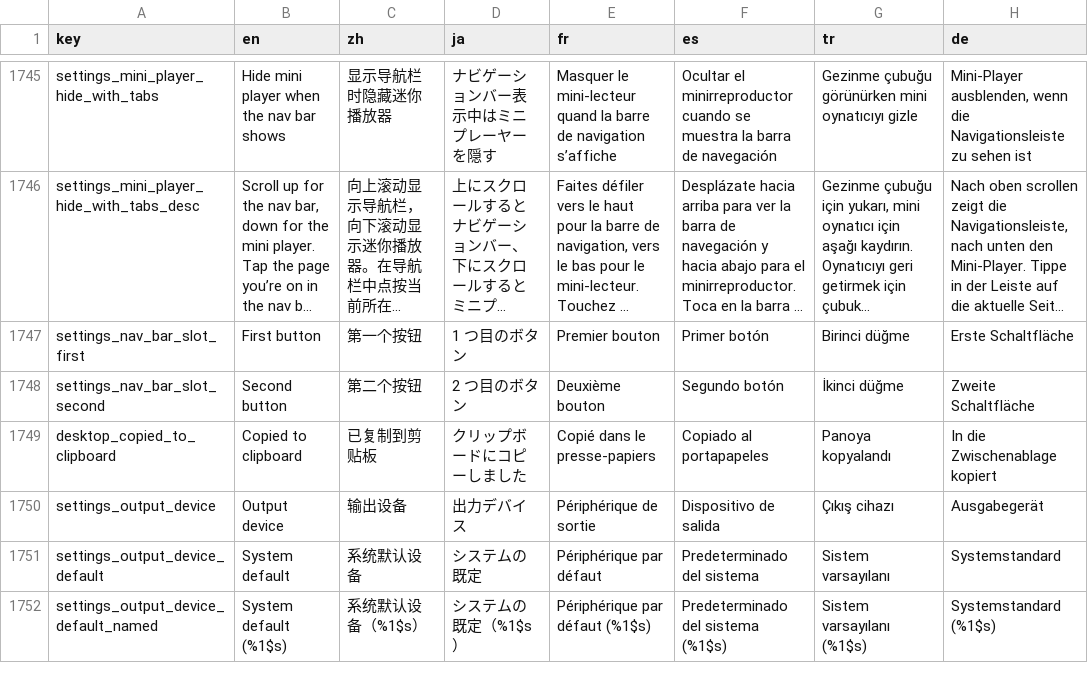
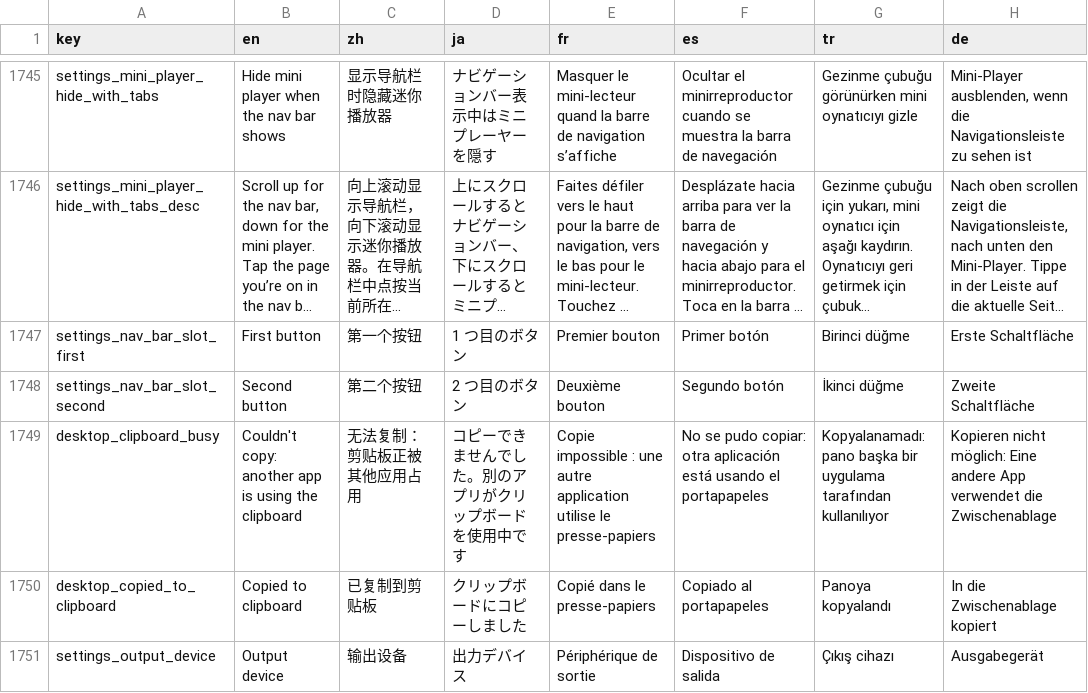
Before and after one commit to tryptz/Tryptify-Windows, a TSV file: app/l10n/strings.tsv, drawn as a sheet; only a part is shown, gaps mark what is left out; the shorter side is filled out with more unchanged rows; long unchanged cells end in ….

Commit message:
Fix About tab crash: close the logo vectors, keep link and clipboard failures non-fatal
The Ko-fi and Patreon vector drawables lost the '>' closing <vector> when
the Android tint attribute was dropped. painterResource parses lazily, so
the SAX error surfaced the first time About drew them and the window's
default exception handler closed the app.

- Restore the closing '>' and add a test that decodes every drawable.
- Wrap browser, file and reveal launches so an OS refusal (no browser,
  malformed URI) becomes ActivityNotFoundException, which callers already
  turn into a toast; provide a LocalUriHandler that does the same.
- Drop radio homepages java.net.URI rejects.
- Retry a busy clipboard and report it instead of throwing.
- Point the update checker at the Windows repository's releases.

```diff
--- a/app/l10n/strings.tsv
+++ b/app/l10n/strings.tsv
@@ -1769,2 +1769,3 @@ settings_nav_bar_slot_first	First button	第一个按钮	1 つ目のボタン	Pr
 settings_nav_bar_slot_second	Second button	第二个按钮	2 つ目のボタン	Deuxième bouton	Segundo botón	İkinci düğme	Zweite Schaltfläche
+desktop_clipboard_busy	Couldn't copy: another app is using the clipboard	无法复制：剪贴板正被其他应用占用	コピーできませんでした。別のアプリがクリップボードを使用中です	Copie impossible : une autre application utilise le presse-papiers	No se pudo copiar: otra aplicación está usando el portapapeles	Kopyalanamadı: pano başka bir uygulama tarafından kullanılıyor	Kopieren nicht möglich: Eine andere App verwendet die Zwischenablage
 desktop_copied_to_clipboard	Copied to clipboard	已复制到剪贴板	クリップボードにコピーしました	Copié dans le presse-papiers	Copiado al portapapeles	Panoya kopyalandı	In die Zwischenablage kopiert
```
Also changed, not shown: 18 other files.
